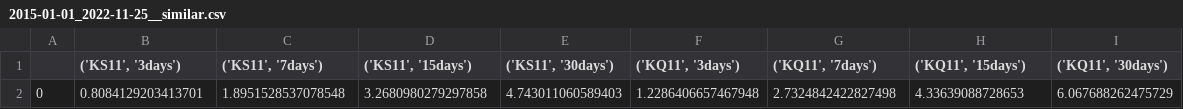
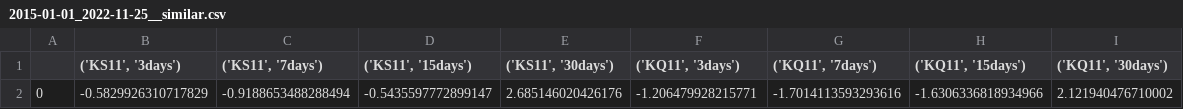
Before and after one commit to ibk-project/ibk-analytical-trading, a CSV file: backend/model/market/result/2015-01-01_2022-11-25__similar.csv, drawn as a sheet.

```diff
--- a/backend/model/market/result/2015-01-01_2022-11-25__similar.csv
+++ b/backend/model/market/result/2015-01-01_2022-11-25__similar.csv
@@ -1,2 +1,2 @@
 ,"('KS11', '3days')","('KS11', '7days')","('KS11', '15days')","('KS11', '30days')","('KQ11', '3days')","('KQ11', '7days')","('KQ11', '15days')","('KQ11', '30days')"
-0,0.8084129203413701,1.8951528537078548,3.2680980279297858,4.743011060589403,1.2286406657467948,2.7324842422827498,4.33639088728653,6.067688262475729
+0,-0.5829926310717829,-0.9188653488288494,-0.5435597772899147,2.685146020426176,-1.206479928215771,-1.7014113593293616,-1.6306336818934966,2.121940476710002
```
Also changed, not shown: backend/model/market/result/2015-01-01_2022-11-25__predict.csv, backend/model/market/result/2015-01-01_2022-11-25__similar_boolean.csv, 5 other files.
